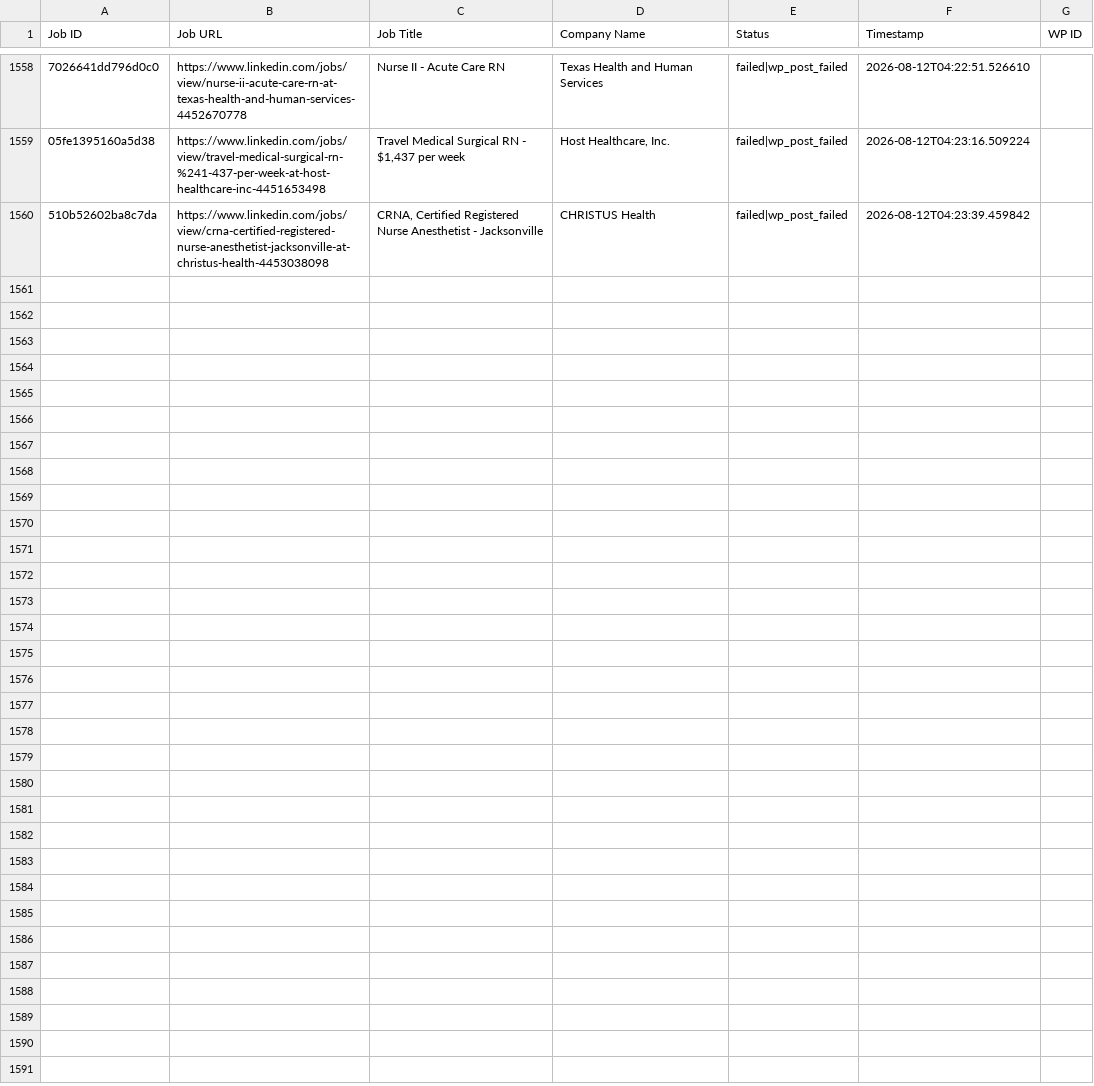
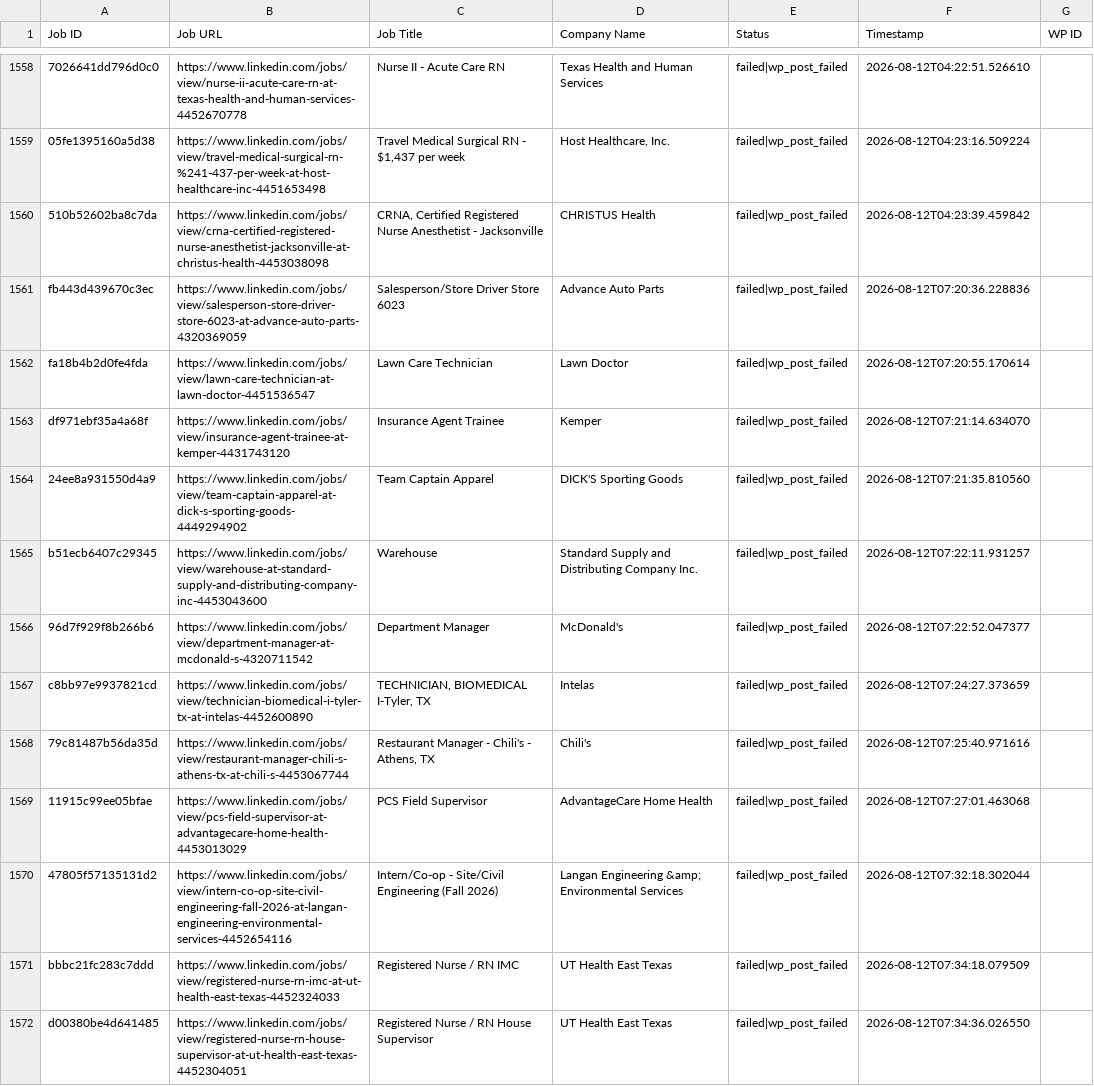
Before and after one commit to vindoky/ps, a CSV file: processed_jobs.csv, drawn as a sheet; only a part is shown, gaps mark what is left out; the diff names each change by its address in the sheet, - before the commit and + after, or states it on an @@ line.

```diff
--- a/processed_jobs.csv
+++ b/processed_jobs.csv
+row 1561: fb443d439670c3ec | https://www.linkedin.com/jobs/view/salesperson-store-driver-store-6023-at-advance-auto-parts-4320369059 | Salesperson/Store Driver Store 6023 | Advance Auto Parts | failed|wp_post_failed | 2026-08-12T07:20:36.228836
+row 1562: fa18b4b2d0fe4fda | https://www.linkedin.com/jobs/view/lawn-care-technician-at-lawn-doctor-4451536547 | Lawn Care Technician | Lawn Doctor | failed|wp_post_failed | 2026-08-12T07:20:55.170614
+row 1563: df971ebf35a4a68f | https://www.linkedin.com/jobs/view/insurance-agent-trainee-at-kemper-4431743120 | Insurance Agent Trainee | Kemper | failed|wp_post_failed | 2026-08-12T07:21:14.634070
+row 1564: 24ee8a931550d4a9 | https://www.linkedin.com/jobs/view/team-captain-apparel-at-dick-s-sporting-goods-4449294902 | Team Captain Apparel | DICK'S Sporting Goods | failed|wp_post_failed | 2026-08-12T07:21:35.810560
+row 1565: b51ecb6407c29345 | https://www.linkedin.com/jobs/view/warehouse-at-standard-supply-and-distributing-company-inc-4453043600 | Warehouse | Standard Supply and Distributing Company Inc. | failed|wp_post_failed | 2026-08-12T07:22:11.931257
+row 1566: 96d7f929f8b266b6 | https://www.linkedin.com/jobs/view/department-manager-at-mcdonald-s-4320711542 | Department Manager | McDonald's | failed|wp_post_failed | 2026-08-12T07:22:52.047377
+row 1567: c8bb97e9937821cd | https://www.linkedin.com/jobs/view/technician-biomedical-i-tyler-tx-at-intelas-4452600890 | TECHNICIAN, BIOMEDICAL I-Tyler, TX | Intelas | failed|wp_post_failed | 2026-08-12T07:24:27.373659
+row 1568: 79c81487b56da35d | https://www.linkedin.com/jobs/view/restaurant-manager-chili-s-athens-tx-at-chili-s-4453067744 | Restaurant Manager - Chili's - Athens, TX | Chili's | failed|wp_post_failed | 2026-08-12T07:25:40.971616
+row 1569: 11915c99ee05bfae | https://www.linkedin.com/jobs/view/pcs-field-supervisor-at-advantagecare-home-health-4453013029 | PCS Field Supervisor | AdvantageCare Home Health | failed|wp_post_failed | 2026-08-12T07:27:01.463068
+row 1570: 47805f57135131d2 | https://www.linkedin.com/jobs/view/intern-co-op-site-civil-engineering-fall-2026-at-langan-engineering-environmental-services-4452654116 | Intern/Co-op - Site/Civil Engineering (Fall 2026) | Langan Engineering &amp; Environmental Services | failed|wp_post_failed | 2026-08-12T07:32:18.302044
+row 1571: bbbc21fc283c7ddd | https://www.linkedin.com/jobs/view/registered-nurse-rn-imc-at-ut-health-east-texas-4452324033 | Registered Nurse / RN IMC | UT Health East Texas | failed|wp_post_failed | 2026-08-12T07:34:18.079509
+row 1572: d00380be4d641485 | https://www.linkedin.com/jobs/view/registered-nurse-rn-house-supervisor-at-ut-health-east-texas-4452304051 | Registered Nurse / RN House Supervisor | UT Health East Texas | failed|wp_post_failed | 2026-08-12T07:34:36.026550
```
